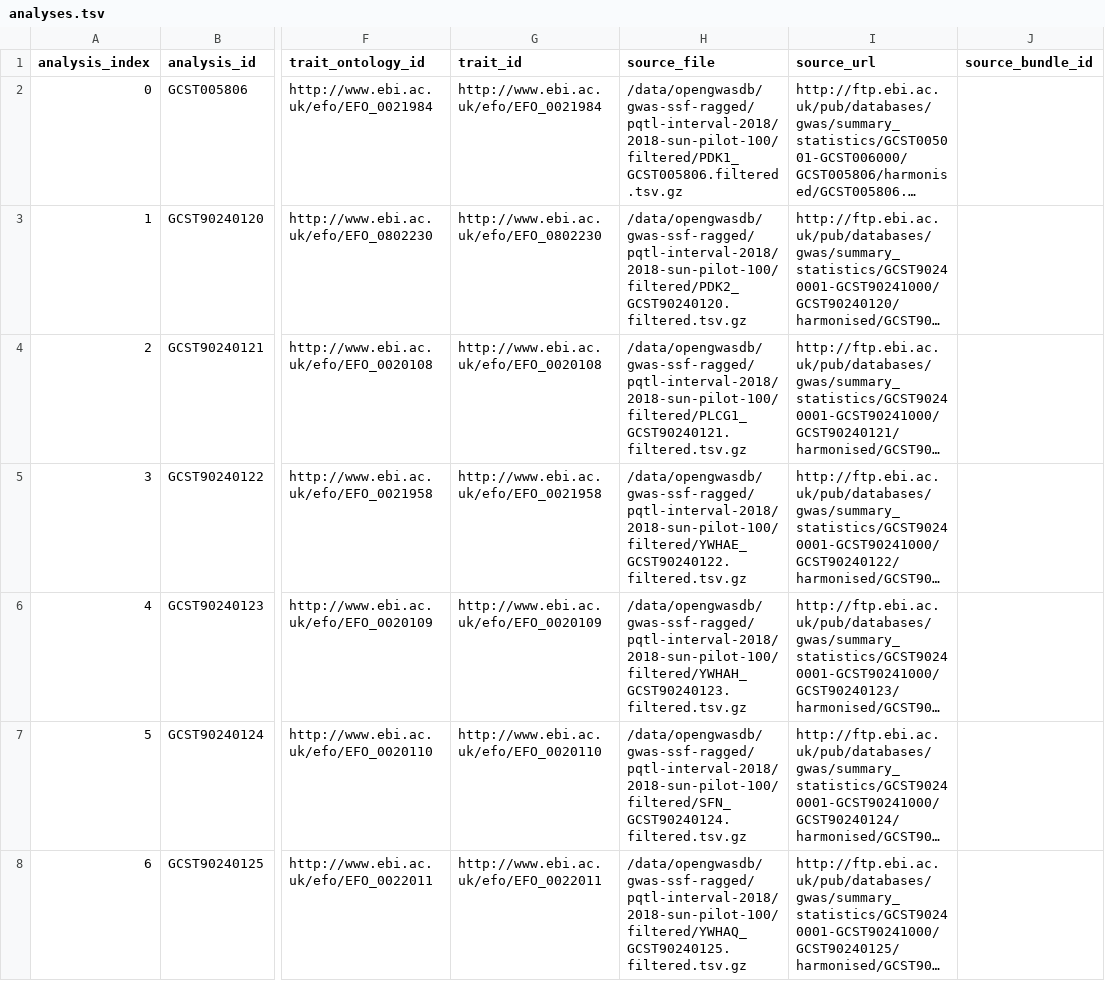
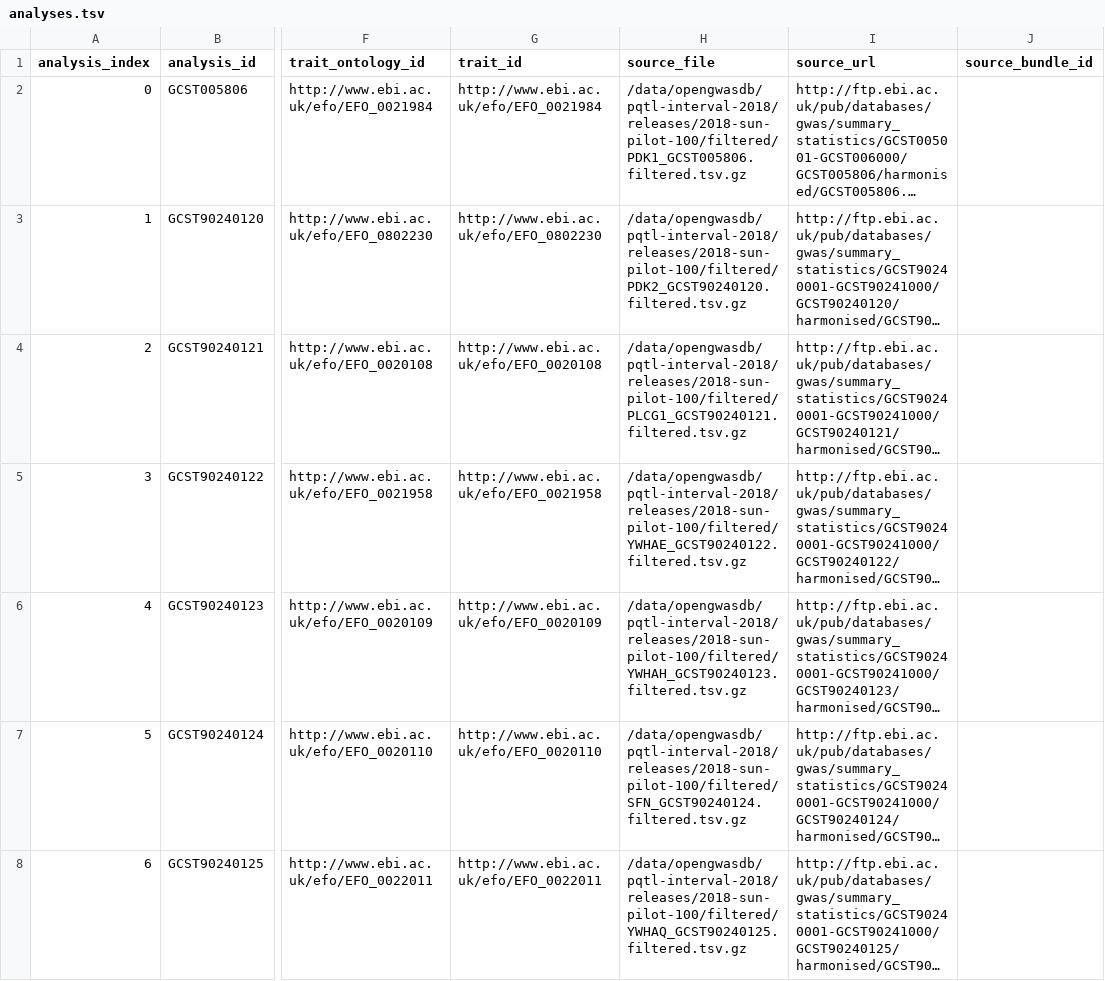
Before and after one commit to MRCIEU/opengwasdb-stores, a TSV file: families/pqtl-interval-2018/releases/2018-sun-pilot-100/analyses.tsv, drawn as a sheet; only a part is shown, gaps mark what is left out; long unchanged cells end in …; the diff covers the shown part only; the diff names each change by its address in the sheet, - before the commit and + after, or states it on an @@ line.

Commit message:
Use family-first release artifact paths

```diff
--- a/families/pqtl-interval-2018/releases/2018-sun-pilot-100/analyses.tsv
+++ b/families/pqtl-interval-2018/releases/2018-sun-pilot-100/analyses.tsv
-H2 (source_file): /data/opengwasdb/gwas-ssf-ragged/pqtl-interval-2018/2018-sun-pilot-100/filtered/PDK1_GCST005806.filtered.tsv.gz
+H2 (source_file): /data/opengwasdb/pqtl-interval-2018/releases/2018-sun-pilot-100/filtered/PDK1_GCST005806.filtered.tsv.gz
-H3 (source_file): /data/opengwasdb/gwas-ssf-ragged/pqtl-interval-2018/2018-sun-pilot-100/filtered/PDK2_GCST90240120.filtered.tsv.gz
+H3 (source_file): /data/opengwasdb/pqtl-interval-2018/releases/2018-sun-pilot-100/filtered/PDK2_GCST90240120.filtered.tsv.gz
-H4 (source_file): /data/opengwasdb/gwas-ssf-ragged/pqtl-interval-2018/2018-sun-pilot-100/filtered/PLCG1_GCST90240121.filtered.tsv.gz
+H4 (source_file): /data/opengwasdb/pqtl-interval-2018/releases/2018-sun-pilot-100/filtered/PLCG1_GCST90240121.filtered.tsv.gz
-H5 (source_file): /data/opengwasdb/gwas-ssf-ragged/pqtl-interval-2018/2018-sun-pilot-100/filtered/YWHAE_GCST90240122.filtered.tsv.gz
+H5 (source_file): /data/opengwasdb/pqtl-interval-2018/releases/2018-sun-pilot-100/filtered/YWHAE_GCST90240122.filtered.tsv.gz
-H6 (source_file): /data/opengwasdb/gwas-ssf-ragged/pqtl-interval-2018/2018-sun-pilot-100/filtered/YWHAH_GCST90240123.filtered.tsv.gz
+H6 (source_file): /data/opengwasdb/pqtl-interval-2018/releases/2018-sun-pilot-100/filtered/YWHAH_GCST90240123.filtered.tsv.gz
-H7 (source_file): /data/opengwasdb/gwas-ssf-ragged/pqtl-interval-2018/2018-sun-pilot-100/filtered/SFN_GCST90240124.filtered.tsv.gz
+H7 (source_file): /data/opengwasdb/pqtl-interval-2018/releases/2018-sun-pilot-100/filtered/SFN_GCST90240124.filtered.tsv.gz
-H8 (source_file): /data/opengwasdb/gwas-ssf-ragged/pqtl-interval-2018/2018-sun-pilot-100/filtered/YWHAQ_GCST90240125.filtered.tsv.gz
+H8 (source_file): /data/opengwasdb/pqtl-interval-2018/releases/2018-sun-pilot-100/filtered/YWHAQ_GCST90240125.filtered.tsv.gz
```
Also changed, not shown: 93 edited cells elsewhere in this file, families/pqtl-interval-2018/releases/2018-sun-pilot-100/sidecars/build_report.tsv, families/pqtl-interval-2018/releases/2018-sun-pilot-100/sidecars/filter_summary.tsv, 7 other files.
